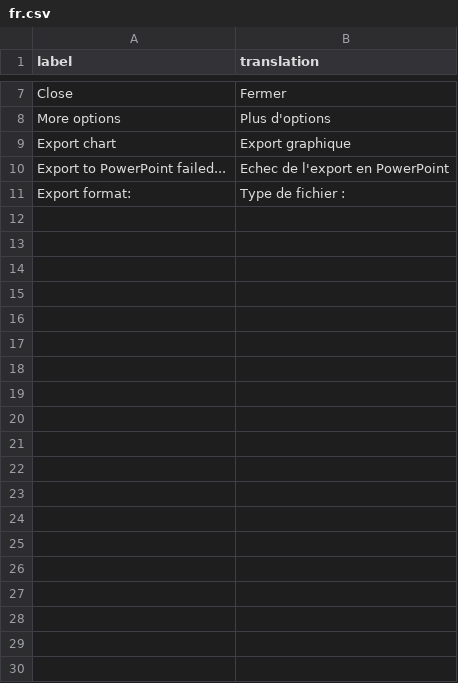
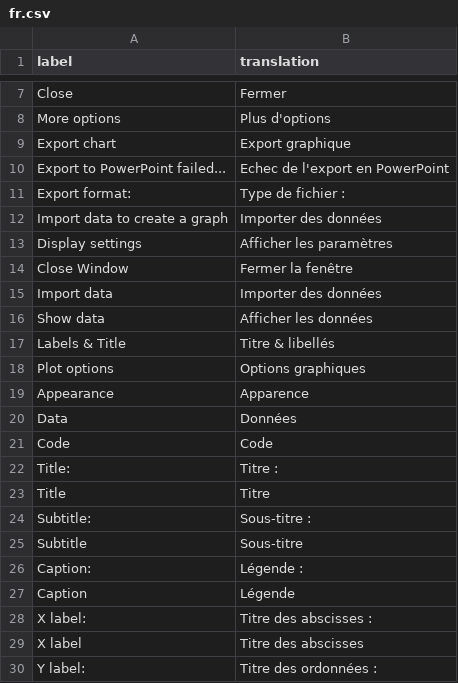
Before and after one commit to dreamRs/esquisse, a CSV file: inst/i18n/fr.csv, drawn as a sheet; only a part is shown, gaps mark what is left out; the diff covers the shown part only; the diff names each change by its address in the sheet, - before the commit and + after, or states it on an @@ line.

Commit message:
i18n: french translations

```diff
--- a/inst/i18n/fr.csv
+++ b/inst/i18n/fr.csv
+row 12: Import data to create a graph | Importer des données
+row 13: Display settings | Afficher les paramètres
+row 14: Close Window | Fermer la fenêtre
+row 15: Import data | Importer des données
+row 16: Show data | Afficher les données
+row 17: Labels & Title | Titre & libellés
+row 18: Plot options | Options graphiques
+row 19: Appearance | Apparence
+row 20: Data | Données
+row 21: Code | Code
+row 22: Title: | Titre :
+row 23: Title | Titre
+row 24: Subtitle: | Sous-titre :
+row 25: Subtitle | Sous-titre
+row 26: Caption: | Légende :
+row 27: Caption | Légende
+row 28: X label: | Titre des abscisses :
+row 29: X label | Titre des abscisses
+row 30: Y label: | Titre des ordonnées :
```
Also changed, not shown: 55 added rows elsewhere in this file, 5 other files.
